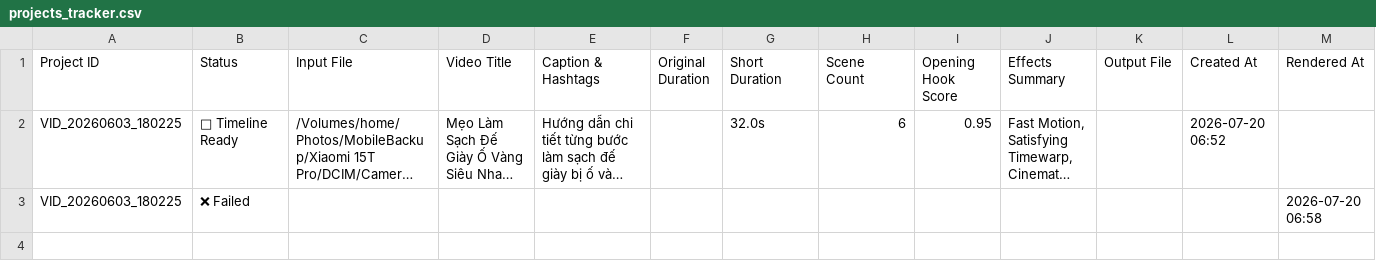
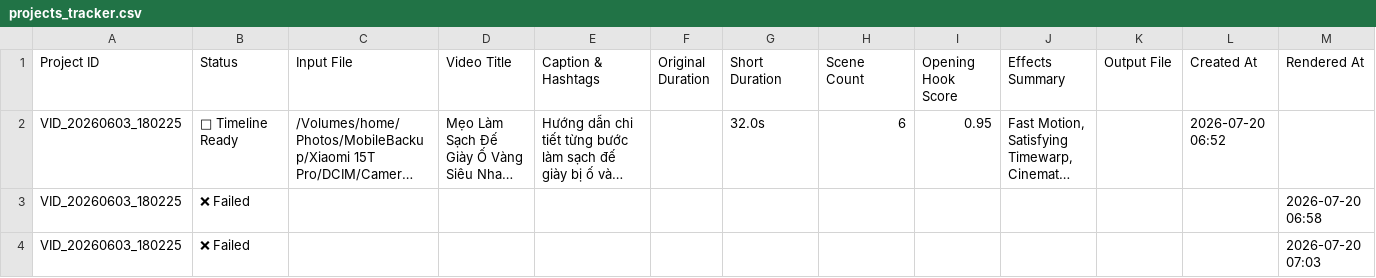
Before and after one commit to ltckha/Long2Short, a CSV file: renderer/output/sheets_backup/projects_tracker.csv, drawn as a sheet; long unchanged cells end in ….

```diff
--- a/renderer/output/sheets_backup/projects_tracker.csv
+++ b/renderer/output/sheets_backup/projects_tracker.csv
@@ -3 +3,2 @@ Project ID,Status,Input File,Video Title,Caption & Hashtags,Original Duration,Sh
 "VID_20260603_180225","❌ Failed","","","","","","","","","","","2026-07-20 06:58"
+"VID_20260603_180225","❌ Failed","","","","","","","","","","","2026-07-20 07:03"
```
Also changed, not shown: 2 other files.
